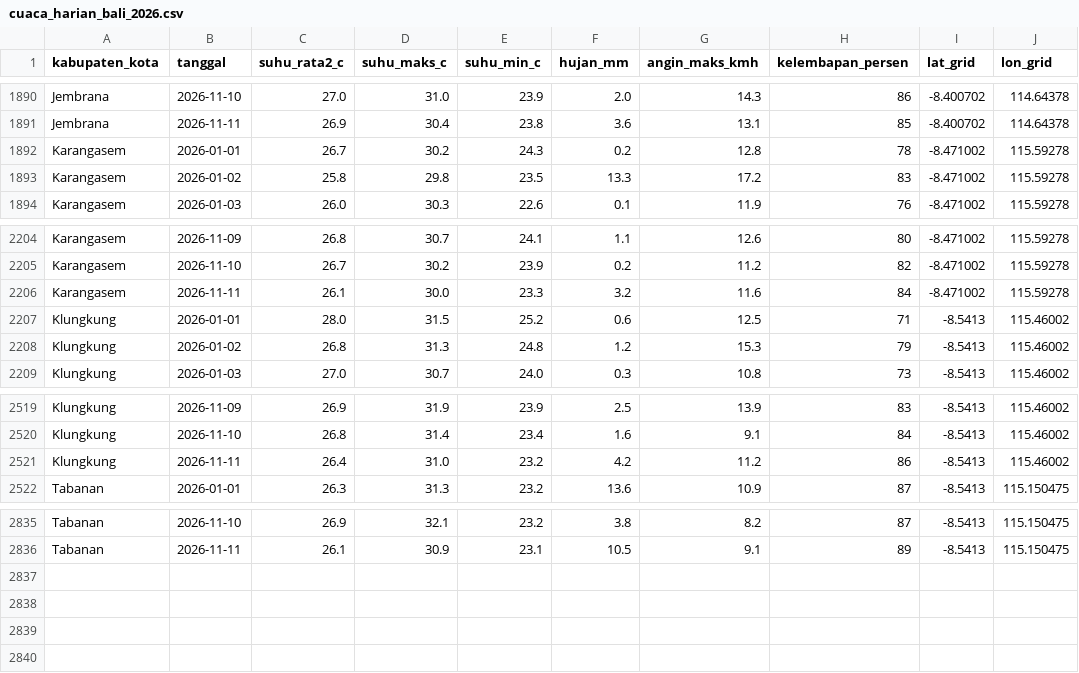
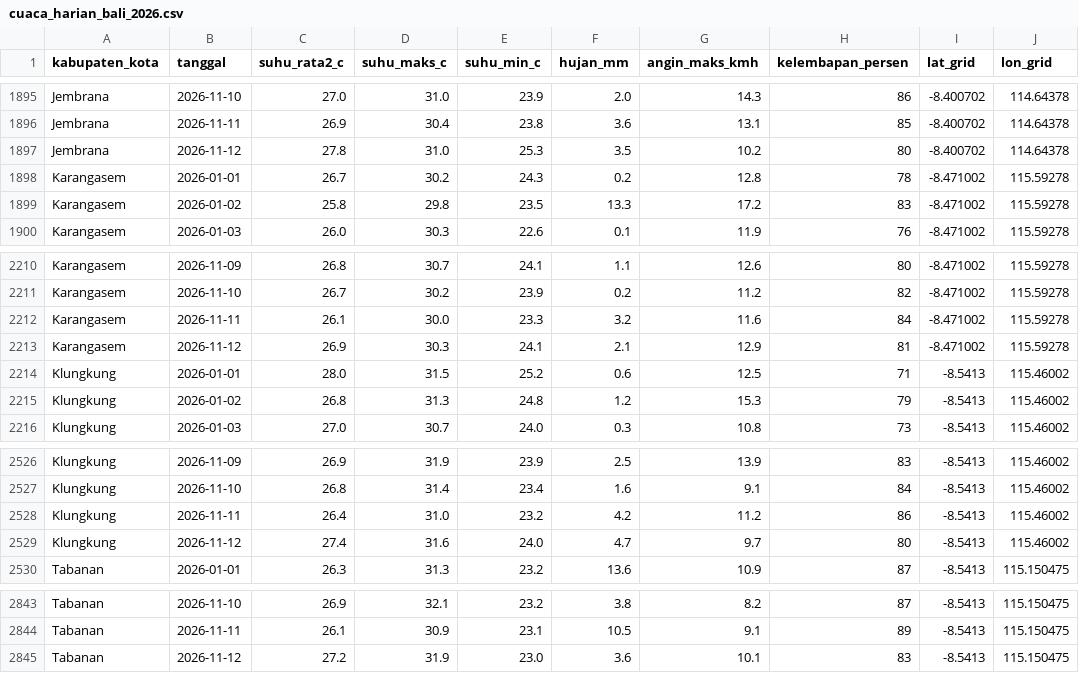
Before and after one commit to igustingurahdwiandikaputra-code/uts-dam-2501010016, a CSV file: data/processed/cuaca_harian_bali_2026.csv, drawn as a sheet; only a part is shown, gaps mark what is left out; the diff covers the shown part only.

```diff
--- a/data/processed/cuaca_harian_bali_2026.csv
+++ b/data/processed/cuaca_harian_bali_2026.csv
@@ -1891,2 +1896,3 @@ Jembrana,2026-11-10,27.0,31.0,23.9,2.0,14.3,86,-8.400702,114.64378
 Jembrana,2026-11-11,26.9,30.4,23.8,3.6,13.1,85,-8.400702,114.64378
+Jembrana,2026-11-12,27.8,31.0,25.3,3.5,10.2,80,-8.400702,114.64378
 Karangasem,2026-01-01,26.7,30.2,24.3,0.2,12.8,78,-8.471002,115.59278
@@ -2206,2 +2212,3 @@ Karangasem,2026-11-10,26.7,30.2,23.9,0.2,11.2,82,-8.471002,115.59278
 Karangasem,2026-11-11,26.1,30.0,23.3,3.2,11.6,84,-8.471002,115.59278
+Karangasem,2026-11-12,26.9,30.3,24.1,2.1,12.9,81,-8.471002,115.59278
 Klungkung,2026-01-01,28.0,31.5,25.2,0.6,12.5,71,-8.5413,115.46002
@@ -2521,2 +2528,3 @@ Klungkung,2026-11-10,26.8,31.4,23.4,1.6,9.1,84,-8.5413,115.46002
 Klungkung,2026-11-11,26.4,31.0,23.2,4.2,11.2,86,-8.5413,115.46002
+Klungkung,2026-11-12,27.4,31.6,24.0,4.7,9.7,80,-8.5413,115.46002
 Tabanan,2026-01-01,26.3,31.3,23.2,13.6,10.9,87,-8.5413,115.150475
@@ -2836 +2844,2 @@ Tabanan,2026-11-10,26.9,32.1,23.2,3.8,8.2,87,-8.5413,115.150475
 Tabanan,2026-11-11,26.1,30.9,23.1,10.5,9.1,89,-8.5413,115.150475
+Tabanan,2026-11-12,27.2,31.9,23.0,3.6,10.1,83,-8.5413,115.150475
```
Also changed, not shown: 5 added rows elsewhere in this file, docs/data_ethics_checklist.csv, metadata/provenance.csv, 19 other files.
